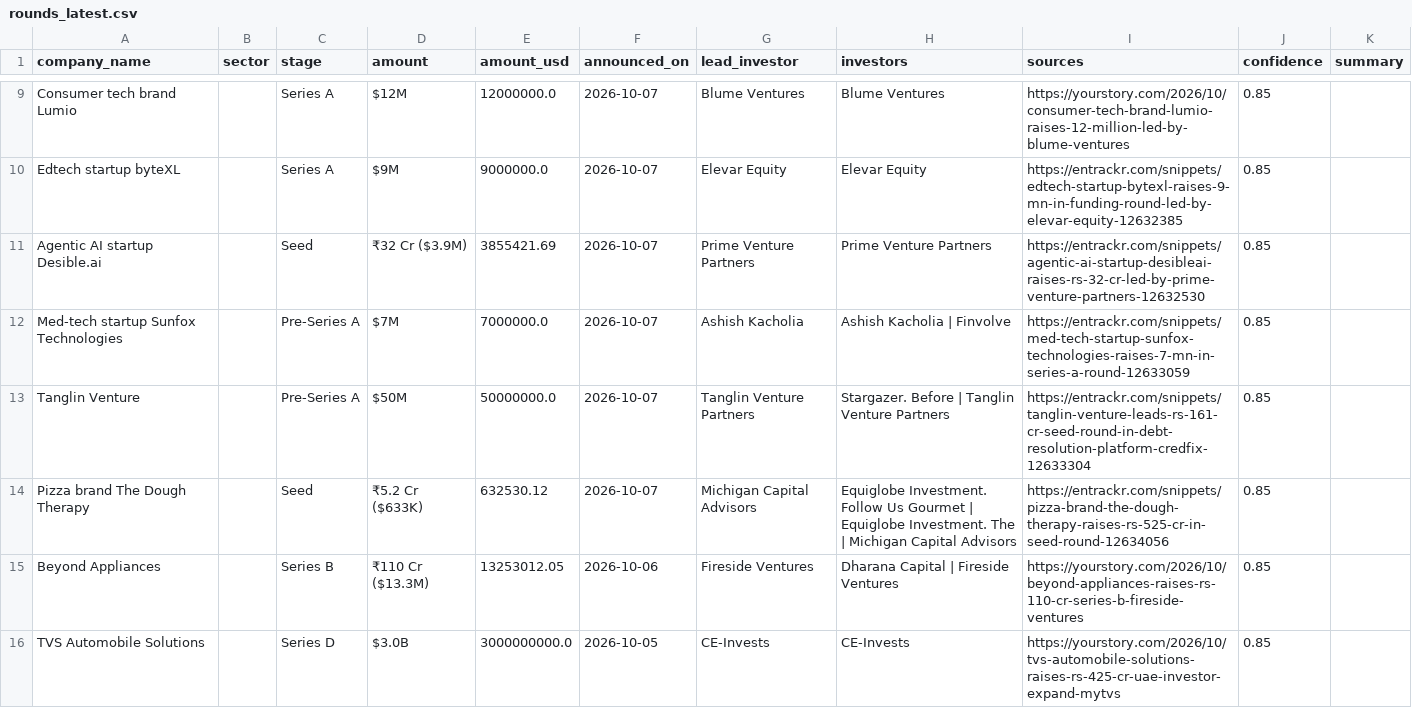
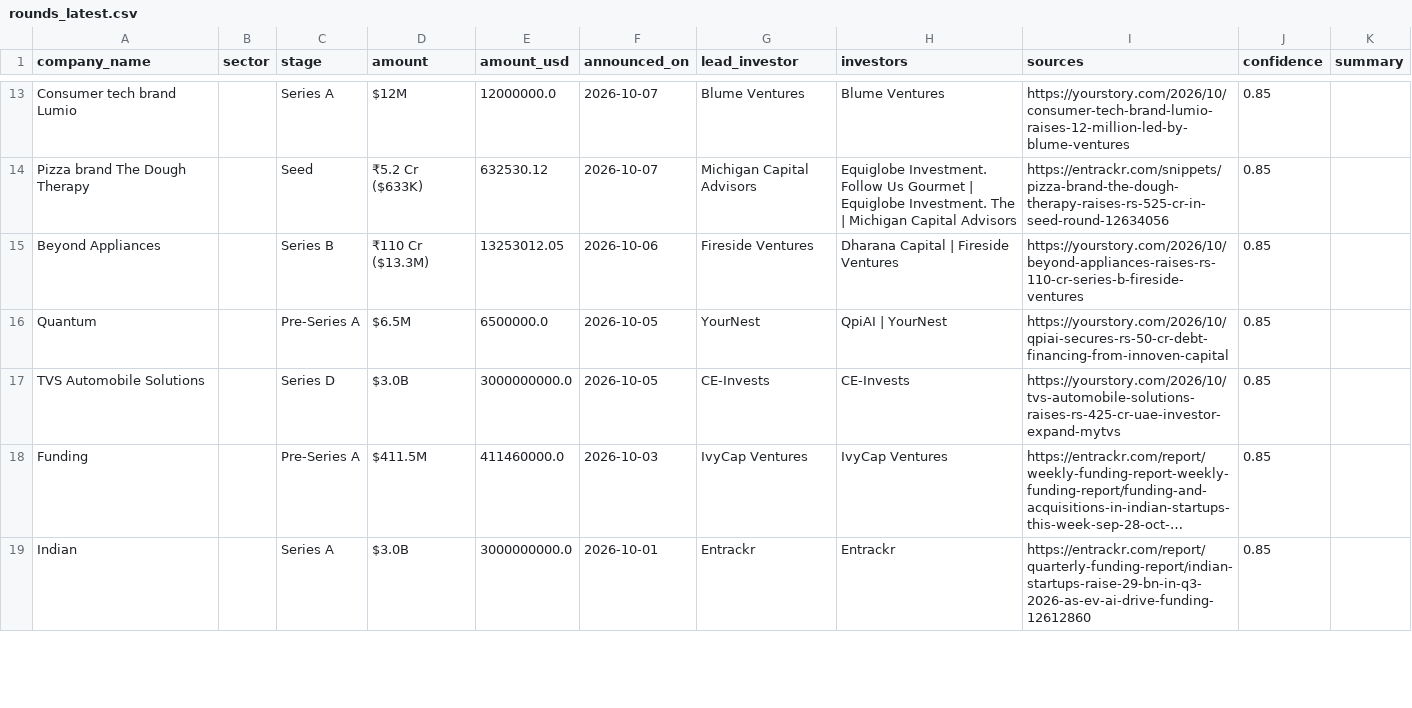
Before and after one commit to ryrk1020/indian-funding-pipeline, a CSV file: docs/rounds_latest.csv, drawn as a sheet; only a part is shown, gaps mark what is left out; the shorter side is filled out with more unchanged rows; long unchanged cells end in …; removed rows and columns are numbered as before the commit, all else as after; the diff covers the shown part only; the diff names each change by its address in the sheet, - before the commit and + after, or states it on an @@ line.

```diff
--- a/docs/rounds_latest.csv
+++ b/docs/rounds_latest.csv
-row 10: Edtech startup byteXL |  | Series A | $9M | 9000000.0 | 2026-10-07 | Elevar Equity | Elevar Equity | https://entrackr.com/snippets/edtech-startup-bytexl-raises-9-mn-in-funding-round-led-by-elevar-equity-12632385 | 0.85
-row 11: Agentic AI startup Desible.ai |  | Seed | ₹32 Cr ($3.9M) | 3855421.69 | 2026-10-07 | Prime Venture Partners | Prime Venture Partners | https://entrackr.com/snippets/agentic-ai-startup-desibleai-raises-rs-32-cr-led-by-prime-venture-partners-12632530 | 0.85
-row 12: Med-tech startup Sunfox Technologies |  | Pre-Series A | $7M | 7000000.0 | 2026-10-07 | Ashish Kacholia | Ashish Kacholia | Finvolve | https://entrackr.com/snippets/med-tech-startup-sunfox-technologies-raises-7-mn-in-series-a-round-12633059 | 0.85
-row 13: Tanglin Venture |  | Pre-Series A | $50M | 50000000.0 | 2026-10-07 | Tanglin Venture Partners | Stargazer. Before | Tanglin Venture Partners | https://entrackr.com/snippets/tanglin-venture-leads-rs-161-cr-seed-round-in-debt-resolution-platform-credfix-12633304 | 0.85
@@ row 17 moved to row 16: Quantum @@
```
Also changed, not shown: 4 added rows, 3 removed rows, 1 moved row and 2 edited cells elsewhere in this file, exports/sample_rounds.csv, 3 other files.
